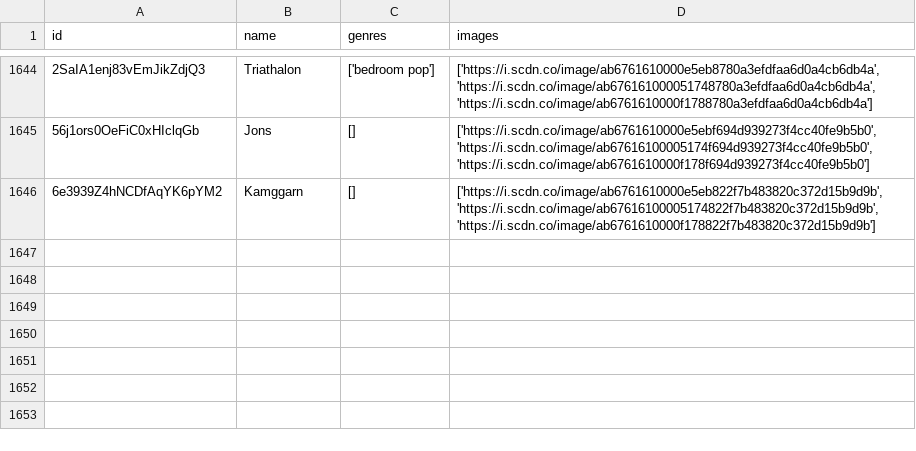
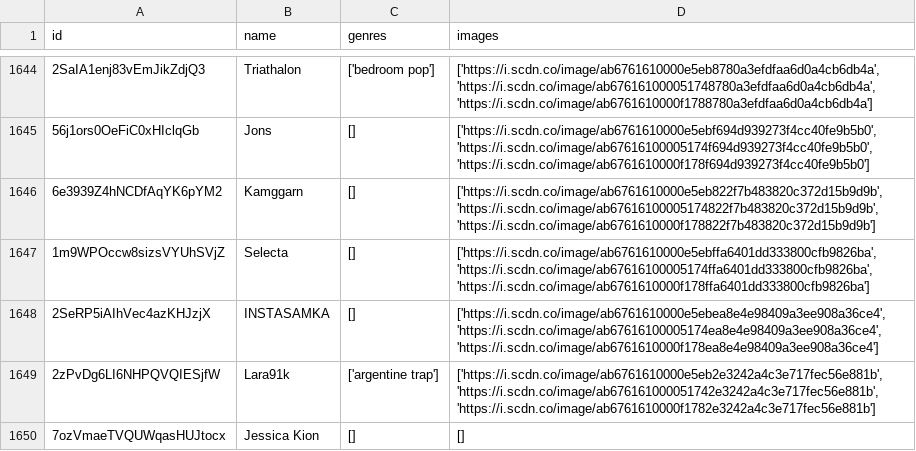
Before and after one commit to iochoa808/SpotifyData, a CSV file: data/artists.csv, drawn as a sheet; only a part is shown, gaps mark what is left out.

```diff
--- a/data/artists.csv
+++ b/data/artists.csv
@@ -1646 +1646,5 @@ id,name,genres,images
 6e3939Z4hNCDfAqYK6pYM2,Kamggarn,[],"['https://i.scdn.co/image/ab6761610000e5eb822f7b483820c372d15b9d9b', 'https://i.scdn.co/image/ab67616100005174822f7b483820c372d15b9d9b', 'https://i.scdn.co/image/ab6761610000f178822f7b483820c372d15b9d9b']"
+1m9WPOccw8sizsVYUhSVjZ,Selecta,[],"['https://i.scdn.co/image/ab6761610000e5ebffa6401dd333800cfb9826ba', 'https://i.scdn.co/image/ab67616100005174ffa6401dd333800cfb9826ba', 'https://i.scdn.co/image/ab6761610000f178ffa6401dd333800cfb9826ba']"
+2SeRP5iAIhVec4azKHJzjX,INSTASAMKA,[],"['https://i.scdn.co/image/ab6761610000e5ebea8e4e98409a3ee908a36ce4', 'https://i.scdn.co/image/ab67616100005174ea8e4e98409a3ee908a36ce4', 'https://i.scdn.co/image/ab6761610000f178ea8e4e98409a3ee908a36ce4']"
+2zPvDg6LI6NHPQVQIESjfW,Lara91k,['argentine trap'],"['https://i.scdn.co/image/ab6761610000e5eb2e3242a4c3e717fec56e881b', 'https://i.scdn.co/image/ab676161000051742e3242a4c3e717fec56e881b', 'https://i.scdn.co/image/ab6761610000f1782e3242a4c3e717fec56e881b']"
+7ozVmaeTVQUWqasHUJtocx,Jessica Kion,[],[]
```
Also changed, not shown: data/albums.csv, data/recently_played.csv, 1 other file.
